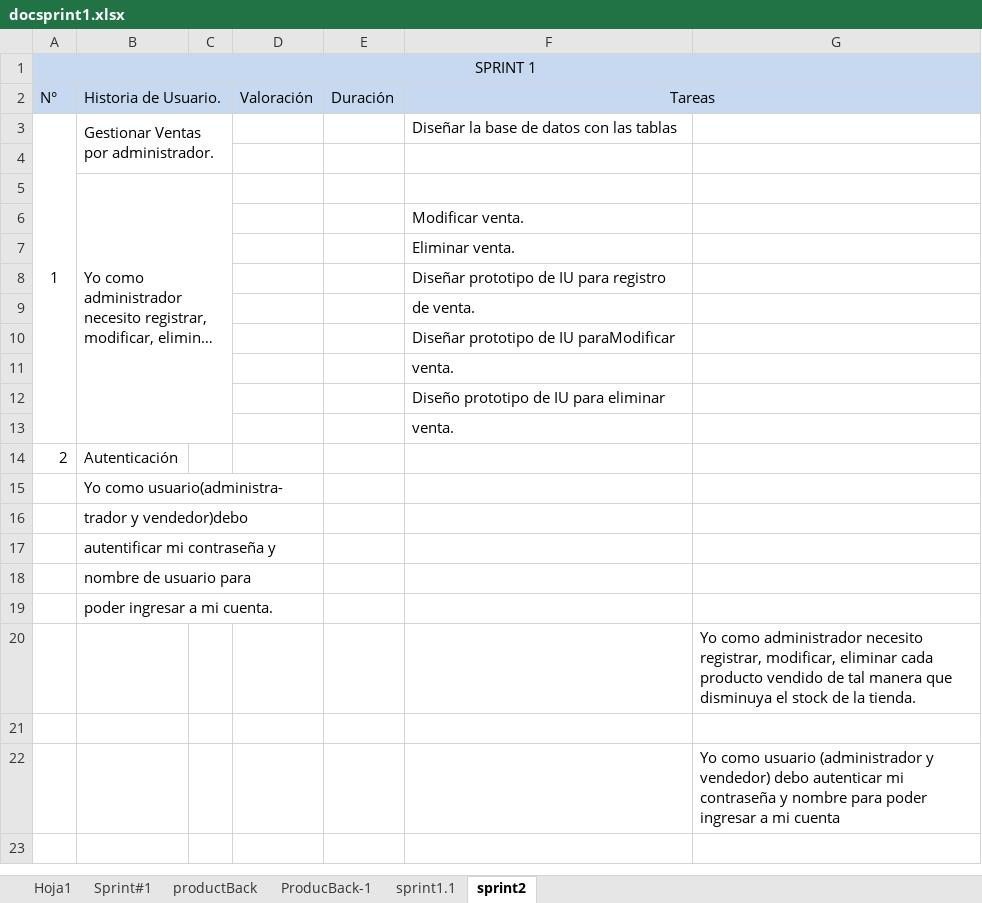
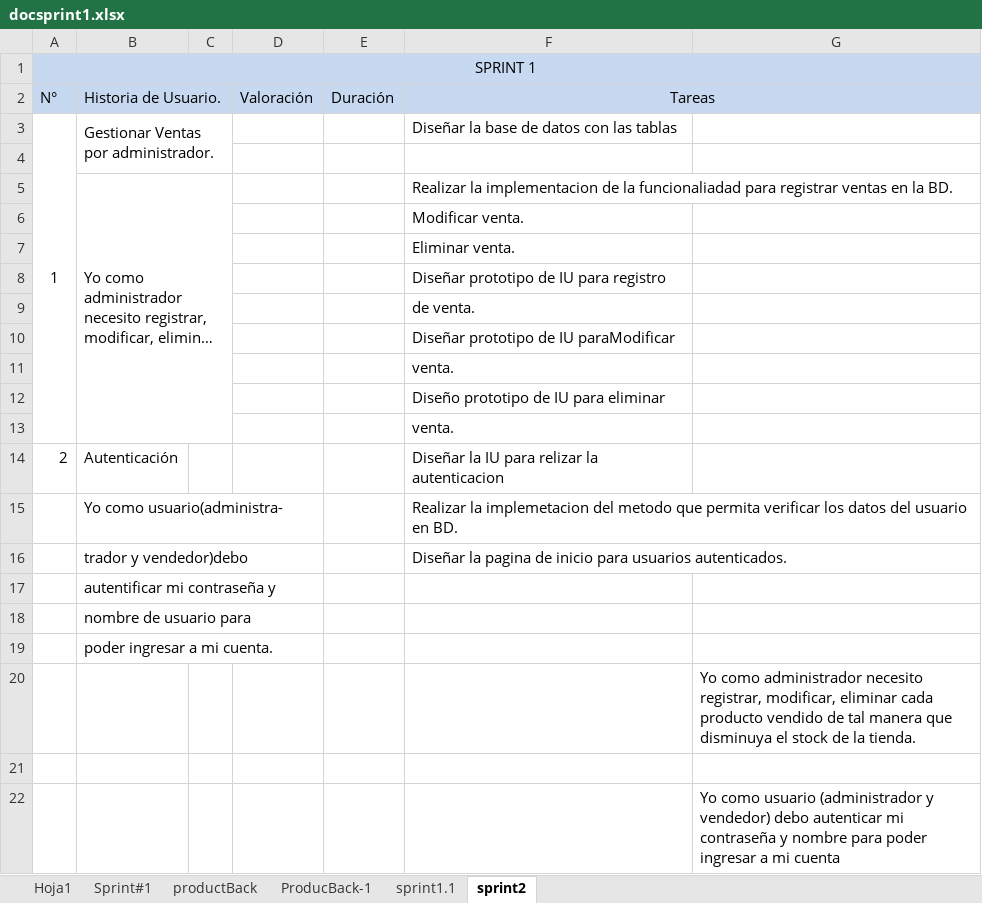
Before and after one commit to naira88re/pymes, an Excel workbook: documentacion/primer sprint/docsprint1.xlsx, sheet sprint2, drawn as a sheet; long unchanged cells end in …; values as stored, in another font and other column widths than the file's, no borders; the diff names each change by its address in the sheet, - before the commit and + after, or states it on an @@ line.

Commit message:
cambios en la interfaz de venta

```diff
--- a/documentacion/primer sprint/docsprint1.xlsx (sheet sprint2)
+++ b/documentacion/primer sprint/docsprint1.xlsx (sheet sprint2)
-F5 (Tareas): (empty)
+F5 (Tareas): Realizar la implementacion de la funcionaliadad para registrar ventas en la BD.
-F14 (Tareas): (empty)
+F14 (Tareas): Diseñar la IU para relizar la autenticacion
-F15 (Tareas): (empty)
+F15 (Tareas): Realizar la implemetacion del metodo que permita verificar los datos del usuario en BD.
-F16 (Tareas): (empty)
+F16 (Tareas): Diseñar la pagina de inicio para usuarios autenticados.
```
Also changed, not shown: 10 other files.
